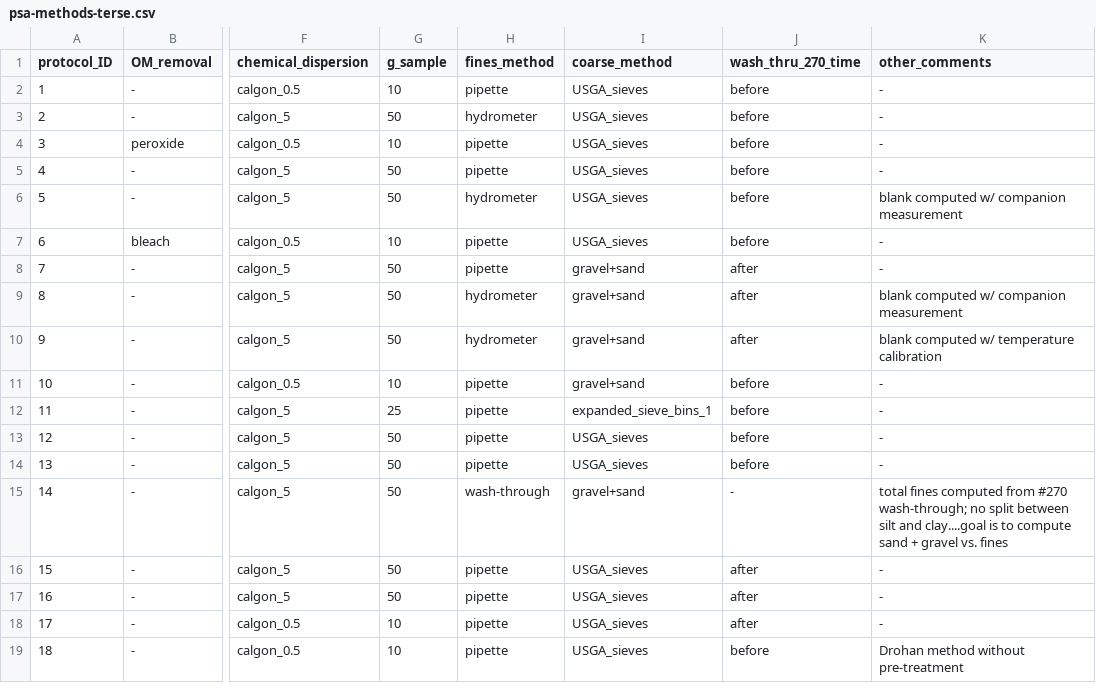
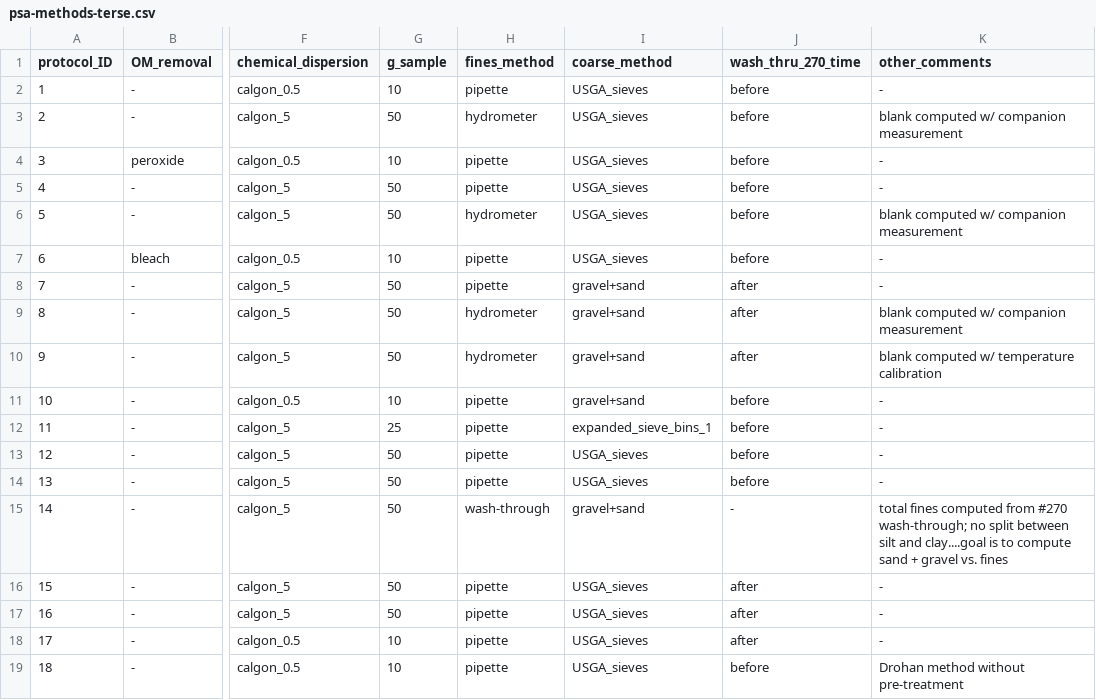
Before and after one commit to evanmascitti/soiltestr, a CSV file: inst/lab_protocols/particle_size_analysis/psa-methods-terse.csv, drawn as a sheet; only a part is shown, gaps mark what is left out; the diff names each change by its address in the sheet, - before the commit and + after, or states it on an @@ line.

```diff
--- a/inst/lab_protocols/particle_size_analysis/psa-methods-terse.csv
+++ b/inst/lab_protocols/particle_size_analysis/psa-methods-terse.csv
-K3 (other_comments): -
+K3 (other_comments): blank computed w/ companion measurement
```
Also changed, not shown: 23 other files.
